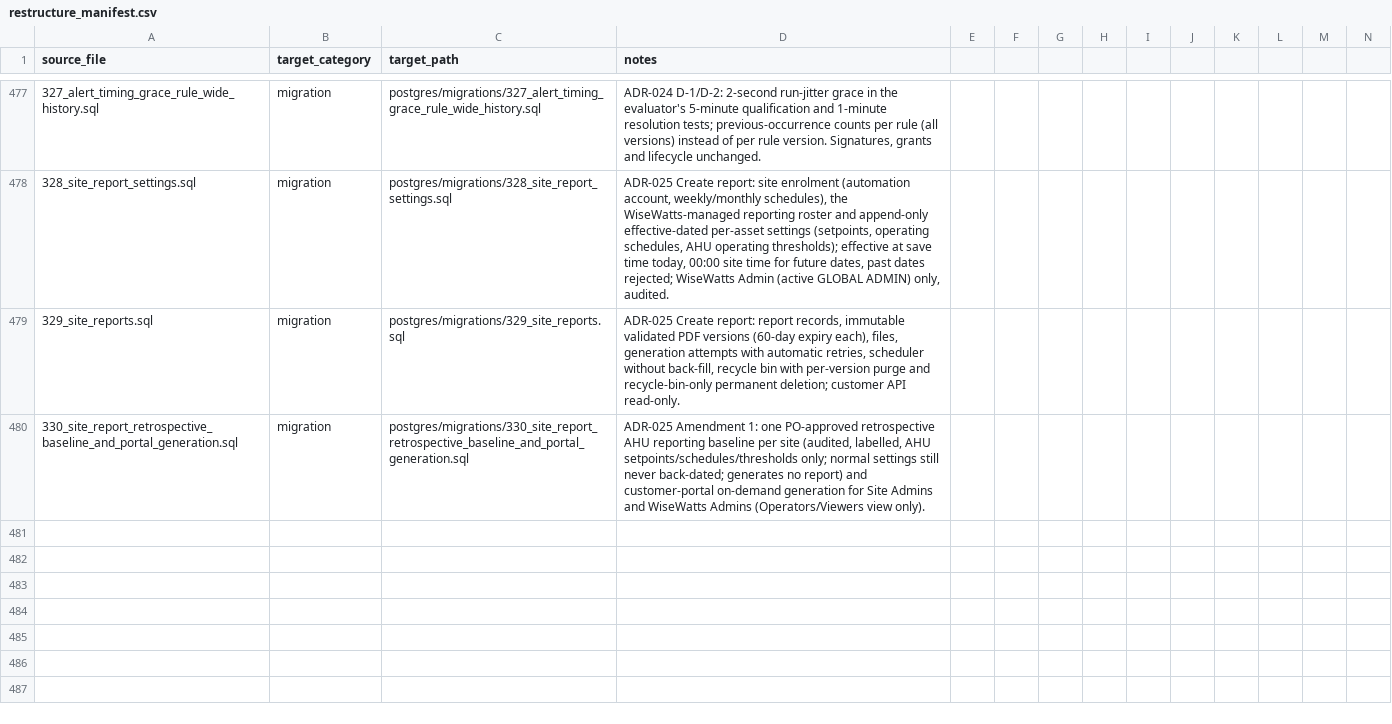
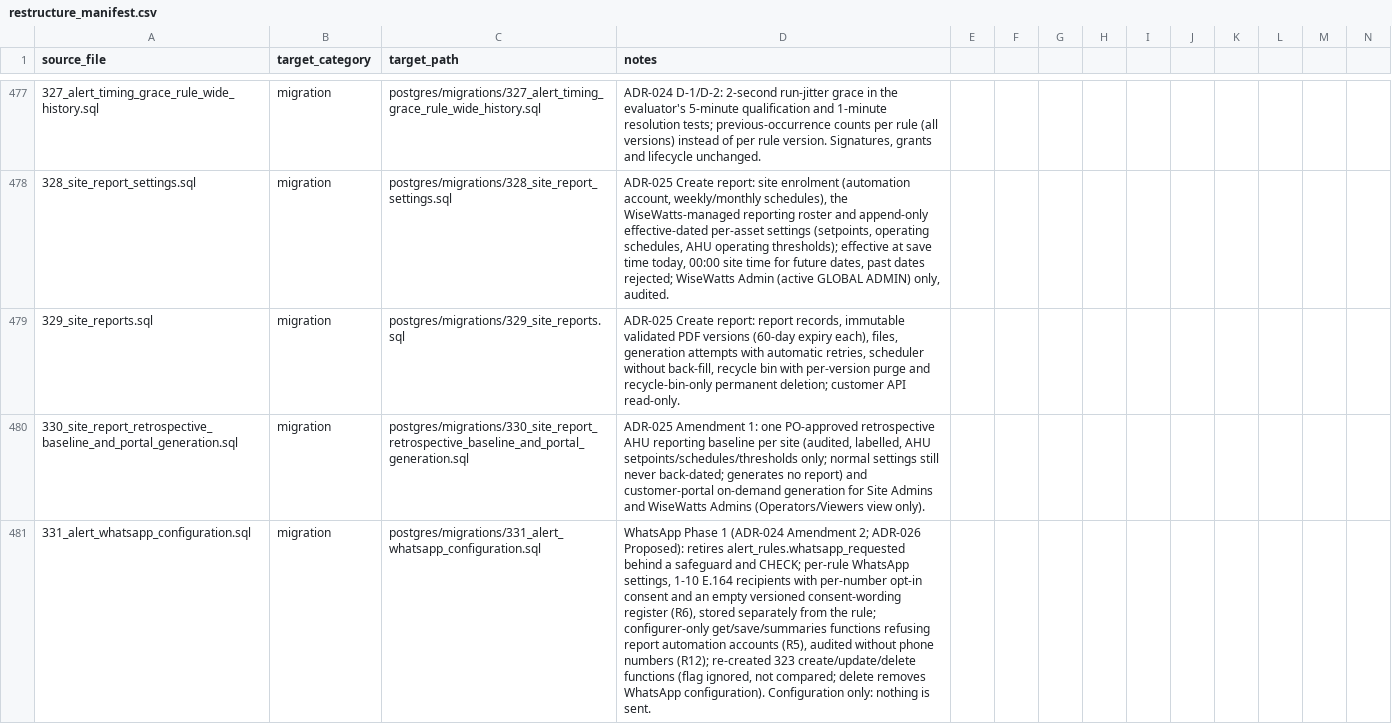
Before and after one commit to avinash-wisewatts/ems-platform, a CSV file: postgres/restructure_manifest.csv, drawn as a sheet; only a part is shown, gaps mark what is left out; rows hold the shown columns only; the diff names each change by its address in the sheet, - before the commit and + after, or states it on an @@ line.

```diff
--- a/postgres/restructure_manifest.csv
+++ b/postgres/restructure_manifest.csv
+row 481: 331_alert_whatsapp_configuration.sql | migration | postgres/migrations/331_alert_whatsapp_configuration.sql | WhatsApp Phase 1 (ADR-024 Amendment 2; ADR-026 Proposed): retires alert_rules.whatsapp_requested behind a safeguard and CHECK; per-rule WhatsApp settings, 1-10 E.164 recipients with per-number opt-in consent and an empty versioned consent-wording register (R6), stored separately from the rule; configurer-only get/save/summaries functions refusing report automation accounts (R5), audited without phone numbers (R12); re-created 323 create/update/delete functions (flag ignored, not compared; delete removes WhatsApp configuration). Configuration only: nothing is sent.
```
Also changed, not shown: postgres/migration_environment_scope.csv, postgres/migration_environment_scope_objects.csv, 7 other files.
